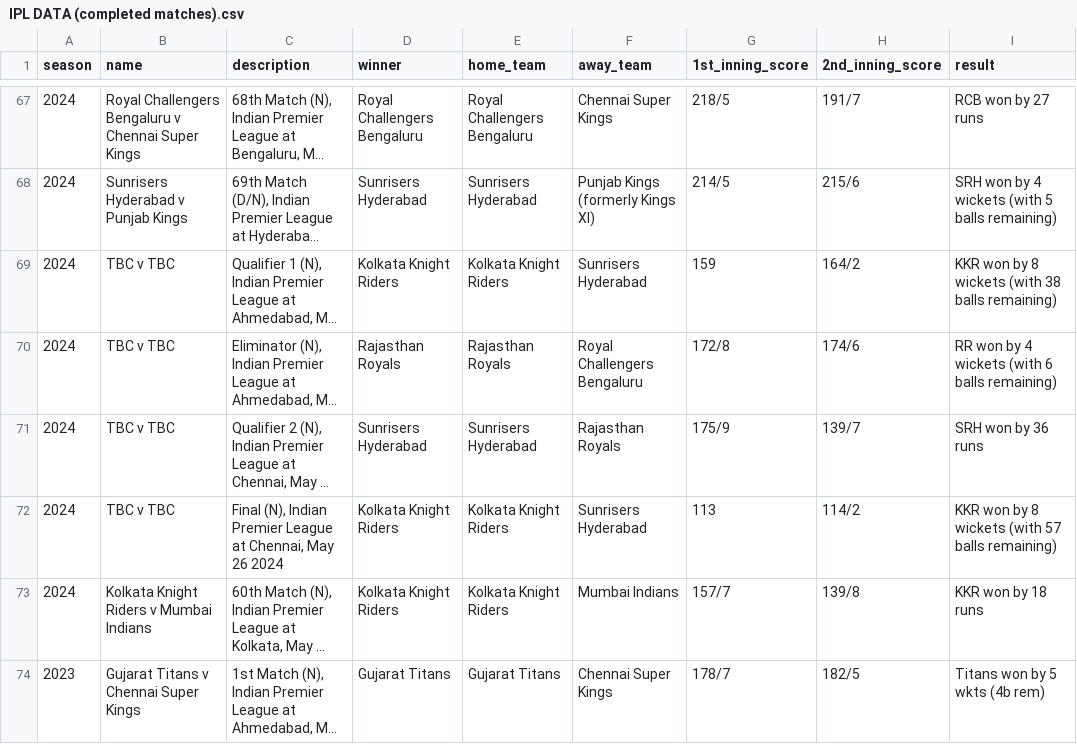
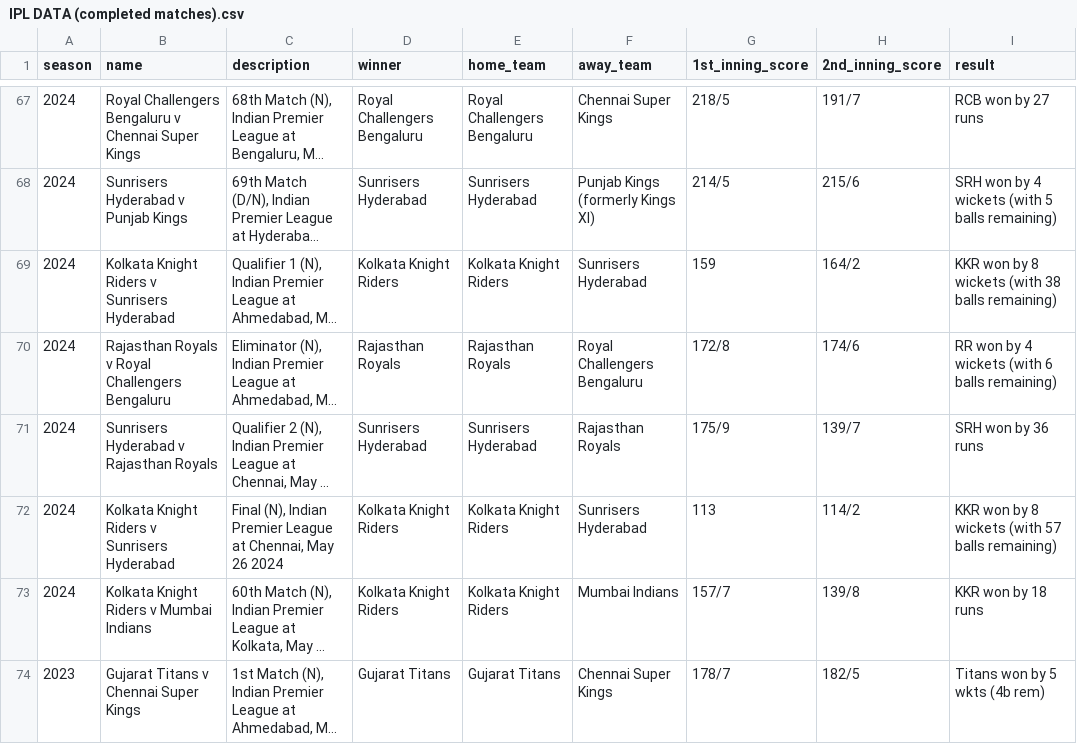
Before and after one commit to arulgundam/ipl_scorigami, a CSV file: data/IPL DATA (completed matches).csv, drawn as a sheet; only a part is shown, gaps mark what is left out; long unchanged cells end in …; the diff names each change by its address in the sheet, - before the commit and + after, or states it on an @@ line.

Commit message:
Removed TBC values.

```diff
--- a/data/IPL DATA (completed matches).csv
+++ b/data/IPL DATA (completed matches).csv
-B69 (name): TBC v TBC
+B69 (name): Kolkata Knight Riders v Sunrisers Hyderabad
-B70 (name): TBC v TBC
+B70 (name): Rajasthan Royals v Royal Challengers Bengaluru
-B71 (name): TBC v TBC
+B71 (name): Sunrisers Hyderabad v Rajasthan Royals
-B72 (name): TBC v TBC
+B72 (name): Kolkata Knight Riders v Sunrisers Hyderabad
```
